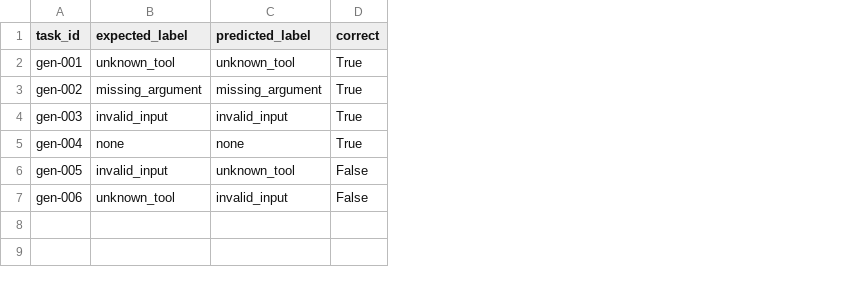
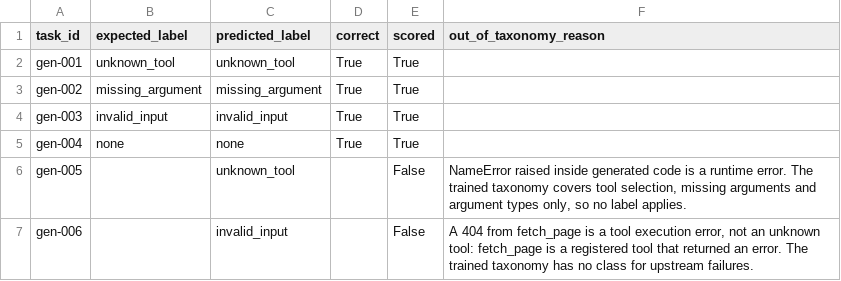
Before and after one commit to bhaveshkumbhalwar/agent-autopsy, a CSV file: reports/generalization_results.csv, drawn as a sheet; the diff names each change by its address in the sheet, - before the commit and + after, or states it on an @@ line.

```diff
--- a/reports/generalization_results.csv
+++ b/reports/generalization_results.csv
+column E (scored), rows 2-7: True | True | True | True | False | False
+column F (out_of_taxonomy_reason), rows 6-7: NameError raised inside generated code is a runtime error. The trained taxonomy covers tool selection, missing arguments and argument types only, so no label applies. | A 404 from fetch_page is a tool execution error, not an unknown tool: fetch_page is a registered tool that returned an error. The trained taxonomy has no class for upstream failures.
-B6 (expected_label): invalid_input
+B6 (expected_label): (empty)
-D6:D7 (correct): False
+D6:D7 (correct): (empty)
-B7 (expected_label): unknown_tool
+B7 (expected_label): (empty)
```
Also changed, not shown: 6 other files.
